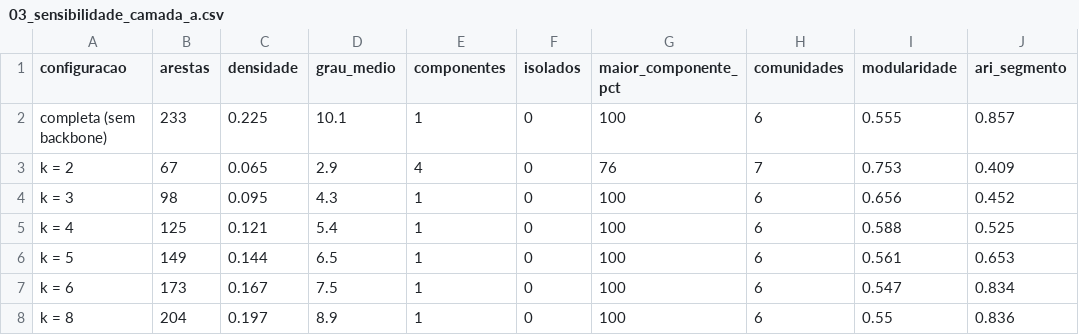
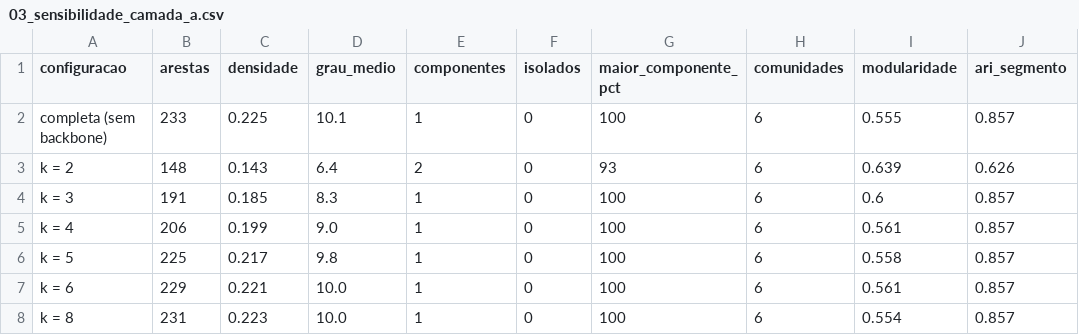
Before and after one commit to HeitorSrm/grafos-fiis-rede, a CSV file: out/frente2/03_sensibilidade_camada_a.csv, drawn as a sheet.

Commit message:
Camada A: backbone kNN mantém empates
Sem tipo_fundo, fundos que só compartilham o segmento têm arestas de peso idêntico. 29 dos 46 fundos tinham empate no corte k=3 e o desempate dependia da ordem das linhas (24-29 das 98 arestas mudavam, ARI 0,34-0,45).
Mantendo os empates: 191 arestas, ARI 0,857 estável para k de 3 a 8, grafo conexo. Camadas B e C inalteradas.
Justificativa e tabelas em docs/frente2-backbone-empates.md.

```diff
--- a/out/frente2/03_sensibilidade_camada_a.csv
+++ b/out/frente2/03_sensibilidade_camada_a.csv
@@ -2,7 +2,7 @@ configuracao,arestas,densidade,grau_medio,componentes,isolados,maior_componente_
 completa (sem backbone),233,0.225,10.1,1,0,100,6,0.555,0.857
-k = 2,67,0.065,2.9,4,0,76,7,0.753,0.409
-k = 3,98,0.095,4.3,1,0,100,6,0.656,0.452
-k = 4,125,0.121,5.4,1,0,100,6,0.588,0.525
-k = 5,149,0.144,6.5,1,0,100,6,0.561,0.653
-k = 6,173,0.167,7.5,1,0,100,6,0.547,0.834
-k = 8,204,0.197,8.9,1,0,100,6,0.55,0.836
+k = 2,148,0.143,6.4,2,0,93,6,0.639,0.626
+k = 3,191,0.185,8.3,1,0,100,6,0.6,0.857
+k = 4,206,0.199,9.0,1,0,100,6,0.561,0.857
+k = 5,225,0.217,9.8,1,0,100,6,0.558,0.857
+k = 6,229,0.221,10.0,1,0,100,6,0.561,0.857
+k = 8,231,0.223,10.0,1,0,100,6,0.554,0.857
```
Also changed, not shown: out/frente2/02_efeito_tipo_fundo.csv, out/frente2/06_camadas_calibradas.csv, 7 other files.
